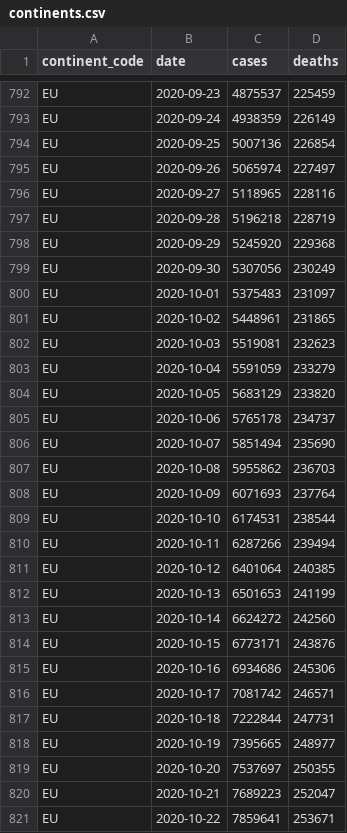
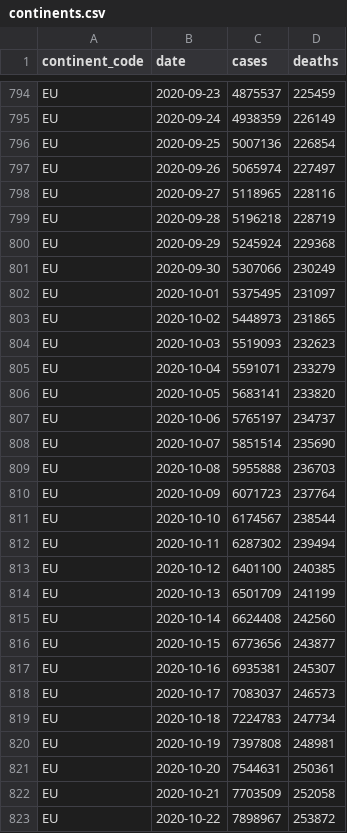
Before and after one commit to covid-open-data/xform-casecount-ecdc, a CSV file: output/continents.csv, drawn as a sheet; only a part is shown, gaps mark what is left out; the diff covers the shown part only.

```diff
--- a/output/continents.csv
+++ b/output/continents.csv
@@ -797,25 +799,25 @@ EU,2020-09-27,5118965,228116
 EU,2020-09-28,5196218,228719
-EU,2020-09-29,5245920,229368
-EU,2020-09-30,5307056,230249
-EU,2020-10-01,5375483,231097
-EU,2020-10-02,5448961,231865
-EU,2020-10-03,5519081,232623
-EU,2020-10-04,5591059,233279
-EU,2020-10-05,5683129,233820
-EU,2020-10-06,5765178,234737
-EU,2020-10-07,5851494,235690
-EU,2020-10-08,5955862,236703
-EU,2020-10-09,6071693,237764
-EU,2020-10-10,6174531,238544
-EU,2020-10-11,6287266,239494
-EU,2020-10-12,6401064,240385
-EU,2020-10-13,6501653,241199
-EU,2020-10-14,6624272,242560
-EU,2020-10-15,6773171,243876
-EU,2020-10-16,6934686,245306
-EU,2020-10-17,7081742,246571
-EU,2020-10-18,7222844,247731
-EU,2020-10-19,7395665,248977
-EU,2020-10-20,7537697,250355
-EU,2020-10-21,7689223,252047
-EU,2020-10-22,7859641,253671
+EU,2020-09-29,5245924,229368
+EU,2020-09-30,5307066,230249
+EU,2020-10-01,5375495,231097
+EU,2020-10-02,5448973,231865
+EU,2020-10-03,5519093,232623
+EU,2020-10-04,5591071,233279
+EU,2020-10-05,5683141,233820
+EU,2020-10-06,5765197,234737
+EU,2020-10-07,5851514,235690
+EU,2020-10-08,5955888,236703
+EU,2020-10-09,6071723,237764
+EU,2020-10-10,6174567,238544
+EU,2020-10-11,6287302,239494
+EU,2020-10-12,6401100,240385
+EU,2020-10-13,6501709,241199
+EU,2020-10-14,6624408,242560
+EU,2020-10-15,6773656,243877
+EU,2020-10-16,6935381,245307
+EU,2020-10-17,7083037,246573
+EU,2020-10-18,7224783,247734
+EU,2020-10-19,7397808,248981
+EU,2020-10-20,7544631,250361
+EU,2020-10-21,7703509,252058
+EU,2020-10-22,7898967,253872
```
Also changed, not shown: 6 added rows elsewhere in this file, output/global.csv, output/who_regions.csv, 1 other file.
